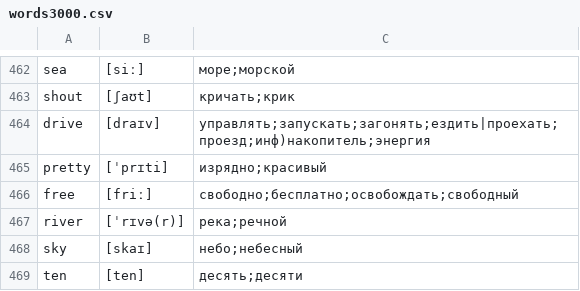
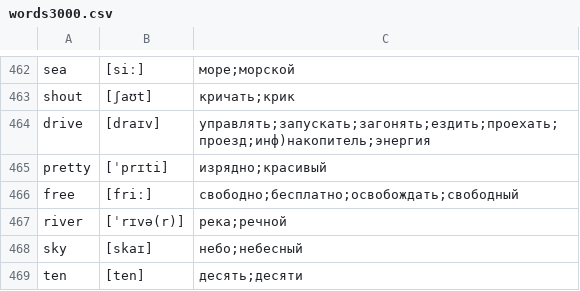
Before and after one commit to kotvickiy/english3000, a CSV file: words3000.csv, drawn as a sheet; only a part is shown, gaps mark what is left out; the diff covers the shown part only.

```diff
--- a/words3000.csv
+++ b/words3000.csv
@@ -463,3 +463,3 @@ sea,[siː],море;морской
 shout,[ʃaʊt],кричать;крик
-drive,[draɪv],управлять;запускать;загонять;ездить|проехать;проезд;инф)накопитель;энергия
+drive,[draɪv],управлять;запускать;загонять;ездить;проехать;проезд;инф)накопитель;энергия
 pretty,[ˈprɪti],изрядно;красивый
```
Also changed, not shown: 5 edited cells elsewhere in this file.
